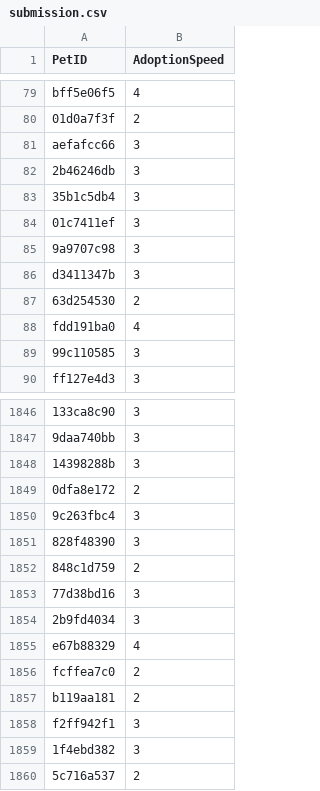
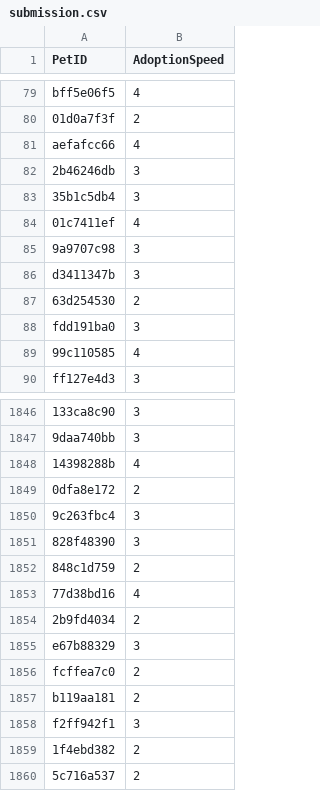
Before and after one commit to dmitrykutsenko/goit-mldl-hw-14, a CSV file: data/petfinder/submission.csv, drawn as a sheet; only a part is shown, gaps mark what is left out; the diff covers the shown part only; the diff names each change by its address in the sheet, - before the commit and + after, or states it on an @@ line.

```diff
--- a/data/petfinder/submission.csv
+++ b/data/petfinder/submission.csv
-B81 (AdoptionSpeed): 3
+B81 (AdoptionSpeed): 4
-B84 (AdoptionSpeed): 3
+B84 (AdoptionSpeed): 4
-B88 (AdoptionSpeed): 4
+B88 (AdoptionSpeed): 3
-B89 (AdoptionSpeed): 3
+B89 (AdoptionSpeed): 4
-B1848 (AdoptionSpeed): 3
+B1848 (AdoptionSpeed): 4
-B1853 (AdoptionSpeed): 3
+B1853 (AdoptionSpeed): 4
-B1854 (AdoptionSpeed): 3
+B1854 (AdoptionSpeed): 2
-B1855 (AdoptionSpeed): 4
+B1855 (AdoptionSpeed): 3
-B1859 (AdoptionSpeed): 3
+B1859 (AdoptionSpeed): 2
```
Also changed, not shown: 144 edited cells elsewhere in this file, catboost_info/learn_error.tsv, catboost_info/test_error.tsv, 5 other files.
